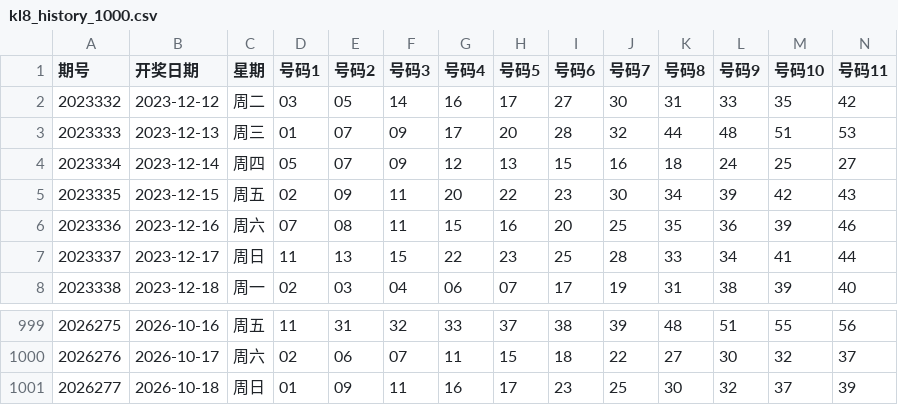
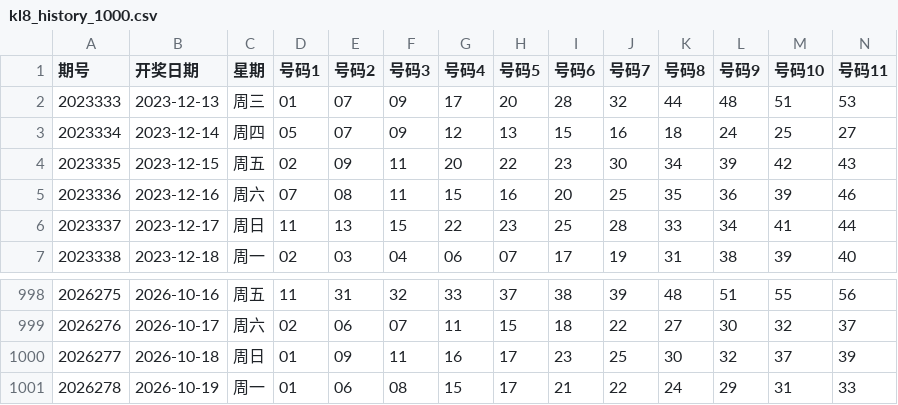
Before and after one commit to ghorgamo/ssqlotto, a CSV file: data/kl8_history_1000.csv, drawn as a sheet; only a part is shown, gaps mark what is left out; removed rows and columns are numbered as before the commit, all else as after; rows hold the shown columns only; the diff names each change by its address in the sheet, - before the commit and + after, or states it on an @@ line.

Commit message:
data: sync DLT issue 2026119 / KL8 issue 2026278 / PL5 issue 2026278 (verified: 163 + Sina/XML)

```diff
--- a/data/kl8_history_1000.csv
+++ b/data/kl8_history_1000.csv
-row 2: 2023332 | 2023-12-12 | 周二 | 03 | 05 | 14 | 16 | 17 | 27 | 30 | 31 | 33 | 35 | 42
+row 1001: 2026278 | 2026-10-19 | 周一 | 01 | 06 | 08 | 15 | 17 | 21 | 22 | 24 | 29 | 31 | 33
```
Also changed, not shown: data/dlt_history_1000.csv, data/pl5_history_1000.csv, 7 other files.
